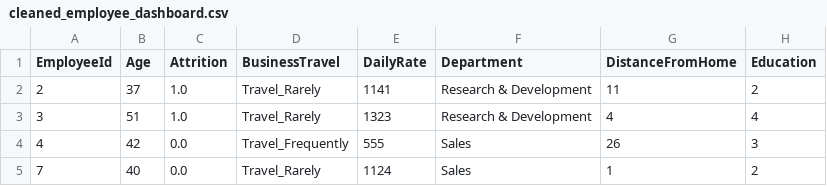
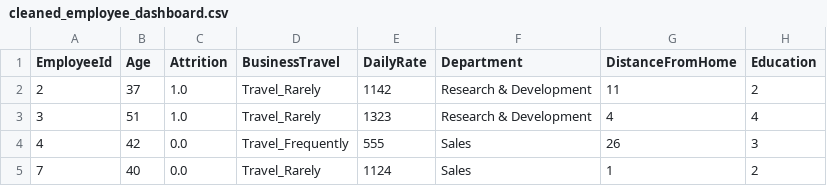
Before and after one commit to ardifa24/human-resources-analysis, a CSV file: dataset/cleaned_employee_dashboard.csv, drawn as a sheet; only a part is shown; the diff names each change by its address in the sheet, - before the commit and + after, or states it on an @@ line.

Commit message:
Update cleaned_employee_dashboard.csv

```diff
--- a/dataset/cleaned_employee_dashboard.csv
+++ b/dataset/cleaned_employee_dashboard.csv
-E2 (DailyRate): 1141
+E2 (DailyRate): 1142
```
